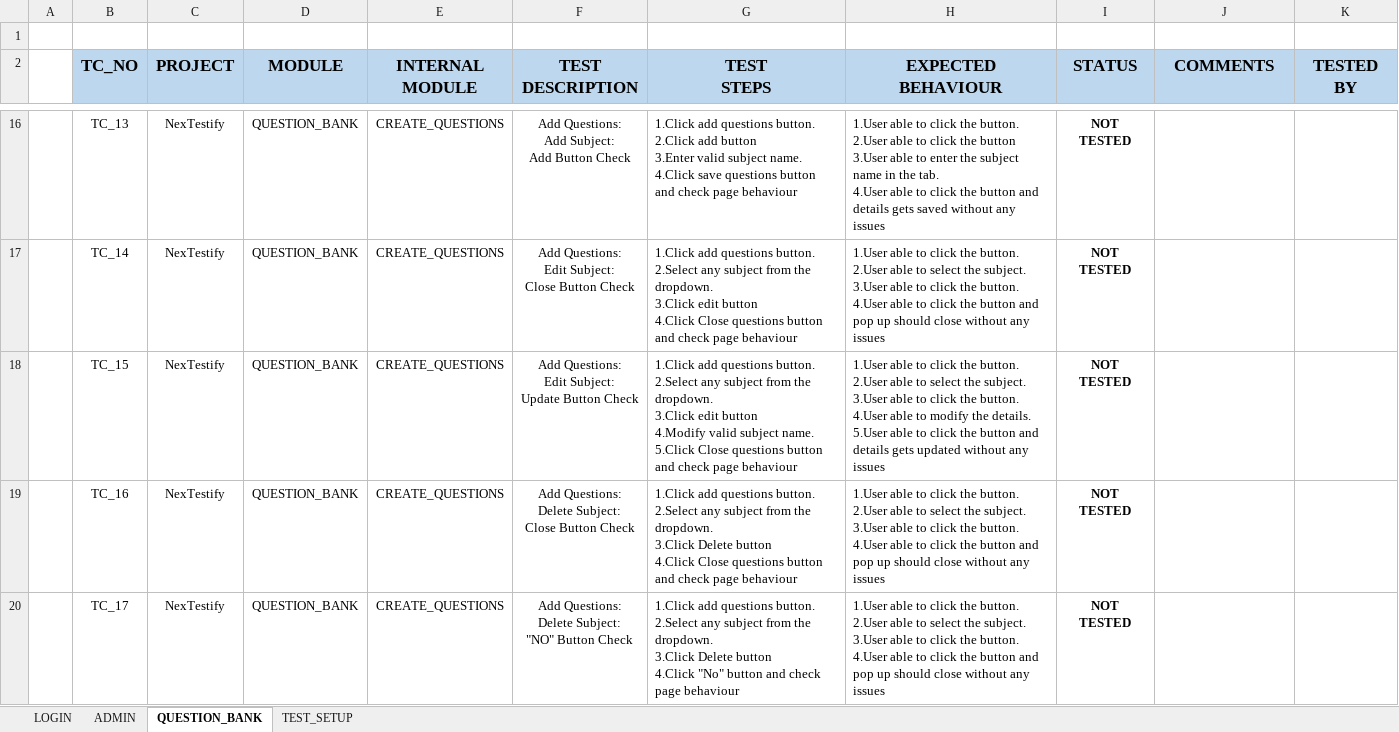
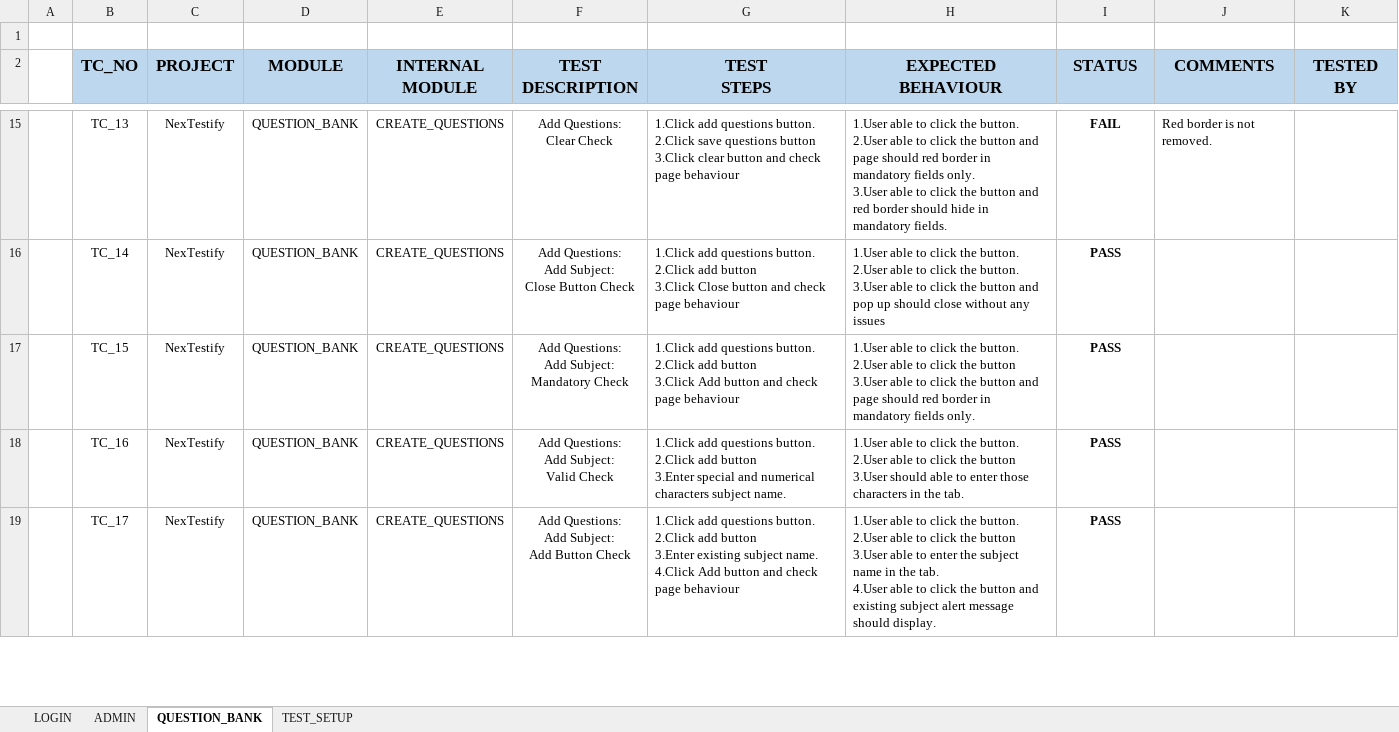
Before and after one commit to thiru0211/All-Project-Test-Cases, an Excel workbook: OnlineExamPortal/Manual Testcase/Admin Portal/Admin_Portal.xlsx, sheet QUESTION_BANK, drawn as a sheet; only a part is shown, gaps mark what is left out; values as stored, in another font and other column widths than the file's, no borders; conditional formats not drawn; addresses are those after the commit; ↵ is a line break in a cell; the diff covers the shown part only; the diff names each change by its address in the sheet, - before the commit and + after, or states it on an @@ line.

```diff
--- a/OnlineExamPortal/Manual Testcase/Admin Portal/Admin_Portal.xlsx (sheet QUESTION_BANK)
+++ b/OnlineExamPortal/Manual Testcase/Admin Portal/Admin_Portal.xlsx (sheet QUESTION_BANK)
-F15 (TEST DESCRIPTION): Add Questions: ↵ Add Subject: ↵ Add Button Check
+F15 (TEST DESCRIPTION): Add Questions: ↵ Clear Check
-G15 (TEST STEPS): …button. ↵ 2.Click add button ↵ 3.Enter valid subject name. ↵ 4.Click save questions button and…
+G15 (TEST STEPS): …button. ↵ 2.Click save questions button ↵ 3.Click clear button and…
-H15 (EXPECTED BEHAVIOUR): …the button ↵ 3.User able to enter the subject name in the tab. ↵ 4.User able to click the button and details gets saved without any issues
+H15 (EXPECTED BEHAVIOUR): …the button and page should red border in mandatory fields only. ↵ 3.User able to click the button and red border should hide in mandatory fields.
-I15 (STATUS): NOT TESTED
+I15 (STATUS): FAIL
-J15 (COMMENTS): (empty)
+J15 (COMMENTS): Red border is not removed.
-F16 (TEST DESCRIPTION): Add Questions: ↵ Edit Subject: ↵ Close…
+F16 (TEST DESCRIPTION): Add Questions: ↵ Add Subject: ↵ Close…
-G16 (TEST STEPS): …questions button. ↵ 2.Select any subject from the dropdown. ↵ 3.Click edit button ↵ 4.Click Close questions button and…
+G16 (TEST STEPS): …questions button. ↵ 2.Click add button ↵ 3.Click Close button and…
-H16 (EXPECTED BEHAVIOUR): …able to select the subject. ↵ 3.User able to click the button. ↵ 4.User able to…
+H16 (EXPECTED BEHAVIOUR): …able to click the button. ↵ 3.User able to…
-I16:I19 (STATUS): NOT TESTED
+I16:I19 (STATUS): PASS
-F17 (TEST DESCRIPTION): Add Questions: ↵ Edit Subject: ↵ Update Button Check
+F17 (TEST DESCRIPTION): Add Questions: ↵ Add Subject: ↵ Mandatory Check
-G17 (TEST STEPS): …questions button. ↵ 2.Select any subject from the dropdown. ↵ 3.Click edit button ↵ 4.Modify valid subject name. ↵ 5.Click Close questions button and…
+G17 (TEST STEPS): …questions button. ↵ 2.Click add button ↵ 3.Click Add button and…
-H17 (EXPECTED BEHAVIOUR): …able to select the subject. ↵ 3.User able to click the button. ↵ 4.User able to modify the details. ↵ 5.User able to click the button and details gets updated without any issues
+H17 (EXPECTED BEHAVIOUR): …able to click the button ↵ 3.User able to click the button and page should red border in mandatory fields only.
-F18 (TEST DESCRIPTION): Add Questions: ↵ Delete Subject: ↵ Close Button Check
+F18 (TEST DESCRIPTION): Add Questions: ↵ Add Subject: ↵ Valid Check
-G18 (TEST STEPS): …questions button. ↵ 2.Select any subject from the dropdown. ↵ 3.Click Delete button ↵ 4.Click Close questions button and check page behaviour
+G18 (TEST STEPS): …questions button. ↵ 2.Click add button ↵ 3.Enter special and numerical characters subject name.
-H18 (EXPECTED BEHAVIOUR): …able to select the subject. ↵ 3.User able to click the button. ↵ 4.User able to click the button and pop up should close without any issues
+H18 (EXPECTED BEHAVIOUR): …able to click the button ↵ 3.User should able to enter those characters in the tab.
-F19 (TEST DESCRIPTION): Add Questions: ↵ Delete Subject: ↵ "NO" Button Check
+F19 (TEST DESCRIPTION): Add Questions: ↵ Add Subject: ↵ Add Button Check
-G19 (TEST STEPS): …questions button. ↵ 2.Select any subject from the dropdown. ↵ 3.Click Delete button ↵ 4.Click "No" button and…
+G19 (TEST STEPS): …questions button. ↵ 2.Click add button ↵ 3.Enter existing subject name. ↵ 4.Click Add button and…
-H19 (EXPECTED BEHAVIOUR): …able to select the subject. ↵ 3.User able to click the button. ↵ 4.User able to click the button and pop up should close without any issues
+H19 (EXPECTED BEHAVIOUR): …able to click the button ↵ 3.User able to enter the subject name in the tab. ↵ 4.User able to click the button and existing subject alert message should display.
```
Also changed, not shown: 7 added rows, 1 removed row and 284 edited cells elsewhere in this sheet, sheet TEST_SETUP, sheet ADMIN, sheet LOGIN, 6 other files.
